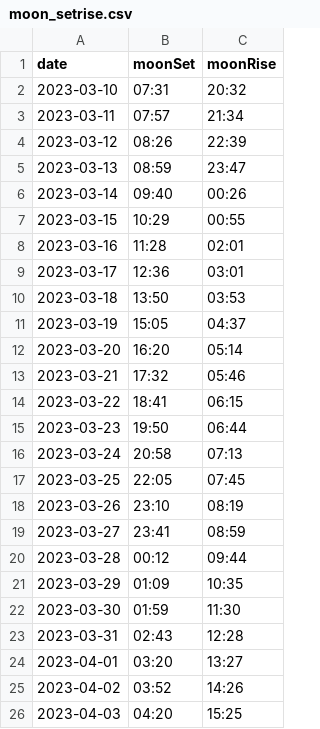
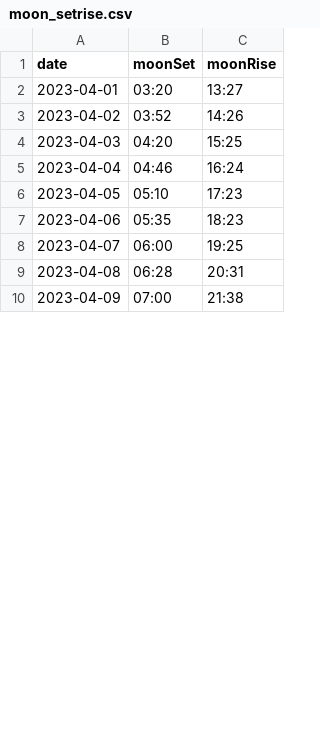
Before and after one commit to ndlopez/ndlopez.github.io, a CSV file: data/moon_setrise.csv, drawn as a sheet; only a part is shown; the shorter side is filled out with more unchanged rows; the diff covers the shown part only.

Commit message:
Once again MoonTimes updated

```diff
--- a/data/moon_setrise.csv
+++ b/data/moon_setrise.csv
@@ -1,24 +1,2 @@
 date, moonSet, moonRise
-2023-03-10, 07:31, 20:32
-2023-03-11, 07:57, 21:34
-2023-03-12, 08:26, 22:39
-2023-03-13, 08:59, 23:47
-2023-03-14, 09:40, 00:26
-2023-03-15, 10:29, 00:55
-2023-03-16, 11:28, 02:01
-2023-03-17, 12:36, 03:01
-2023-03-18, 13:50, 03:53
-2023-03-19, 15:05, 04:37
-2023-03-20, 16:20, 05:14
-2023-03-21, 17:32, 05:46
-2023-03-22, 18:41, 06:15
-2023-03-23, 19:50, 06:44
-2023-03-24, 20:58, 07:13
-2023-03-25, 22:05, 07:45
-2023-03-26, 23:10, 08:19
-2023-03-27, 23:41, 08:59
-2023-03-28, 00:12, 09:44
-2023-03-29, 01:09, 10:35
-2023-03-30, 01:59, 11:30
-2023-03-31, 02:43, 12:28
 2023-04-01, 03:20, 13:27
```
Also changed, not shown: 13 added rows elsewhere in this file, 1 other file.
